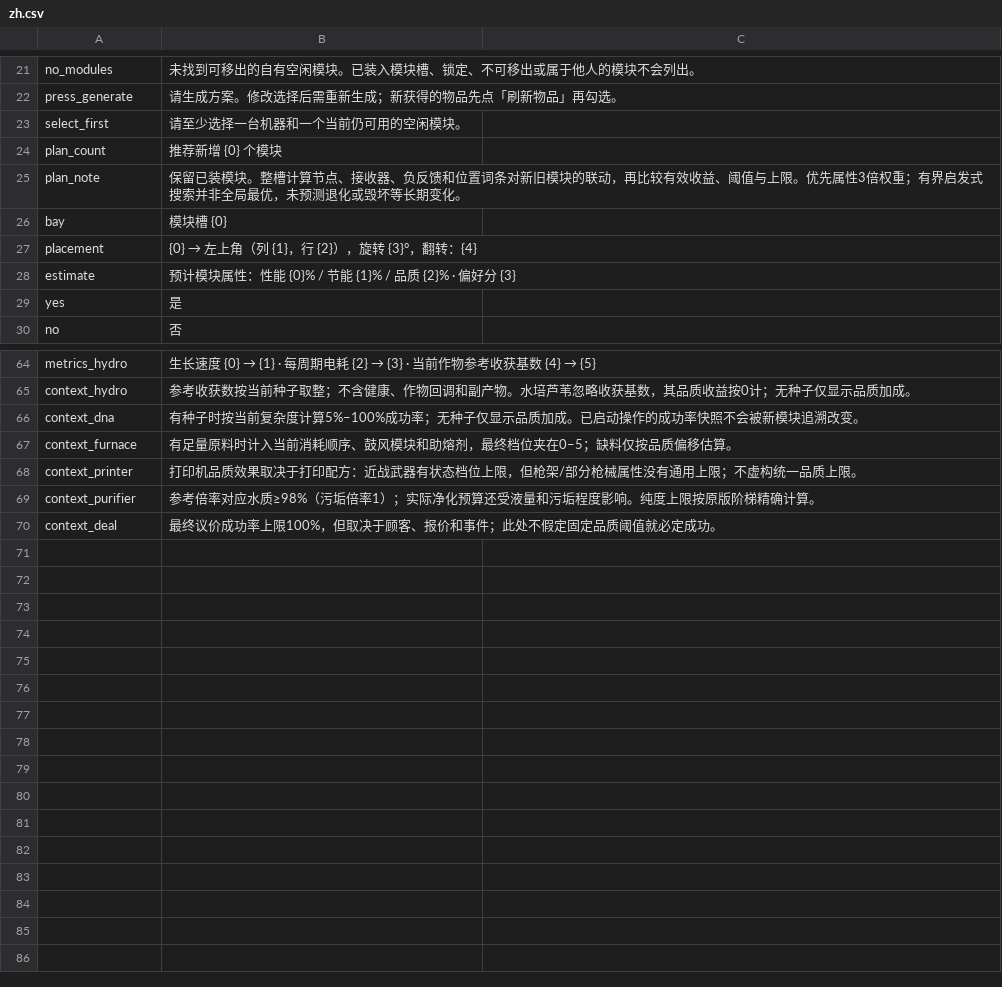
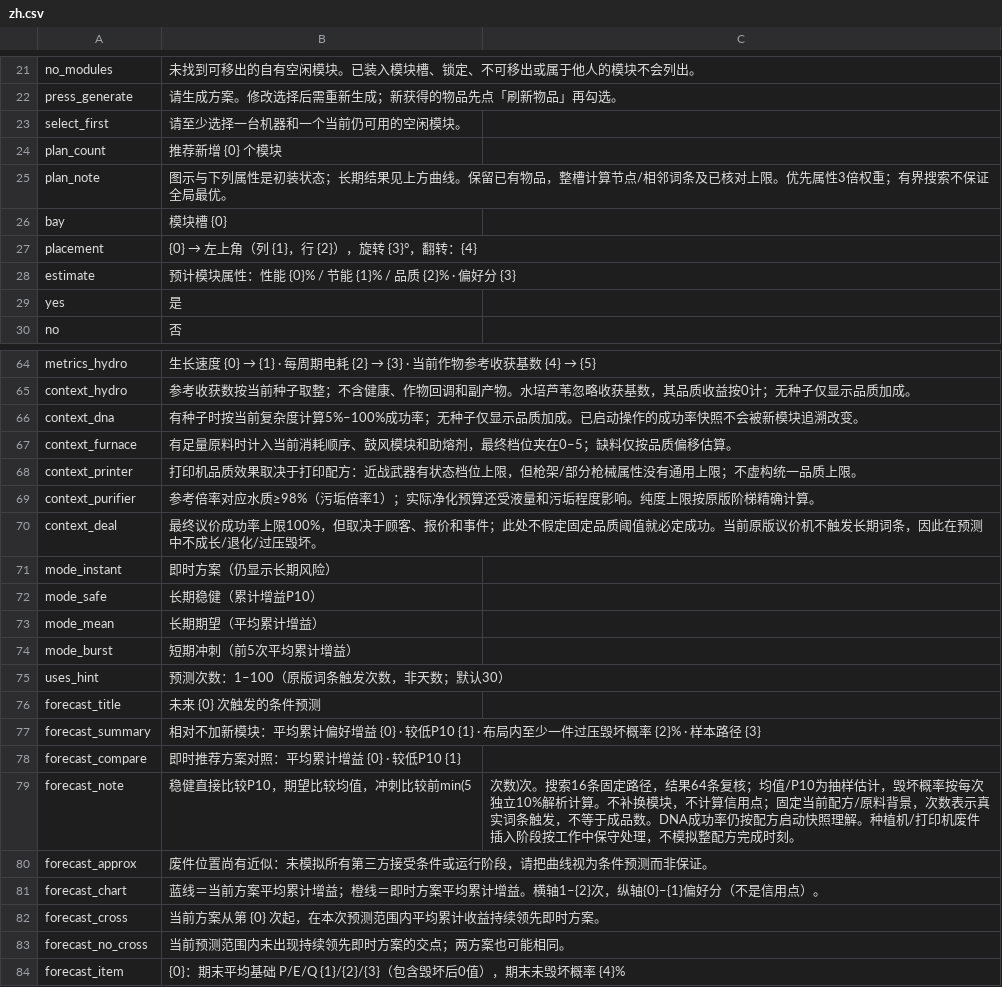
Before and after one commit to mcxufly/probably-stolen-module-advisor, a CSV file: assets/Localization/zh.csv, drawn as a sheet; only a part is shown, gaps mark what is left out.

```diff
--- a/assets/Localization/zh.csv
+++ b/assets/Localization/zh.csv
@@ -24,3 +24,3 @@ select_first,请至少选择一台机器和一个当前仍可用的空闲模块
 plan_count,推荐新增 {0} 个模块
-plan_note,保留已装模块。整槽计算节点、接收器、负反馈和位置词条对新旧模块的联动，再比较有效收益、阈值与上限。优先属性3倍权重；有界启发式搜索并非全局最优，未预测退化或毁坏等长期变化。
+plan_note,图示与下列属性是初装状态；长期结果见上方曲线。保留已有物品，整槽计算节点/相邻词条及已核对上限。优先属性3倍权重；有界搜索不保证全局最优。
 bay,模块槽 {0}
@@ -69,2 +69,16 @@ context_printer,打印机品质效果取决于打印配方：近战武器有状
 context_purifier,参考倍率对应水质≥98%（污垢倍率1）；实际净化预算还受液量和污垢程度影响。纯度上限按原版阶梯精确计算。
-context_deal,最终议价成功率上限100%，但取决于顾客、报价和事件；此处不假定固定品质阈值就必定成功。
+context_deal,最终议价成功率上限100%，但取决于顾客、报价和事件；此处不假定固定品质阈值就必定成功。当前原版议价机不触发长期词条，因此在预测中不成长/退化/过压毁坏。
+mode_instant,即时方案（仍显示长期风险）
+mode_safe,长期稳健（累计增益P10）
+mode_mean,长期期望（平均累计增益）
+mode_burst,短期冲刺（前5次平均累计增益）
+uses_hint,预测次数：1–100（原版词条触发次数，非天数；默认30）
+forecast_title,未来 {0} 次触发的条件预测
+forecast_summary,相对不加新模块：平均累计偏好增益 {0} · 较低P10 {1} · 布局内至少一件过压毁坏概率 {2}% · 样本路径 {3}
+forecast_compare,即时推荐方案对照：平均累计增益 {0} · 较低P10 {1}
+forecast_note,稳健直接比较P10，期望比较均值，冲刺比较前min(5,次数)次。搜索16条固定路径，结果64条复核；均值/P10为抽样估计，毁坏概率按每次独立10%解析计算。不补换模块，不计算信用点；固定当前配方/原料背景，次数表示真实词条触发，不等于成品数。DNA成功率仍按配方启动快照理解。种植机/打印机废件插入阶段按工作中保守处理，不模拟整配方完成时刻。
+forecast_approx,废件位置尚有近似：未模拟所有第三方接受条件或运行阶段，请把曲线视为条件预测而非保证。
+forecast_chart,蓝线＝当前方案平均累计增益；橙线＝即时方案平均累计增益。横轴1–{2}次，纵轴{0}–{1}偏好分（不是信用点）。
+forecast_cross,当前方案从第 {0} 次起，在本次预测范围内平均累计收益持续领先即时方案。
+forecast_no_cross,当前预测范围内未出现持续领先即时方案的交点；两方案也可能相同。
+forecast_item,{0}：期末平均基础 P/E/Q {1}/{2}/{3}（包含毁坏后0值），期末未毁坏概率 {4}%
```
Also changed, not shown: assets/Localization/en.csv, 16 other files.
